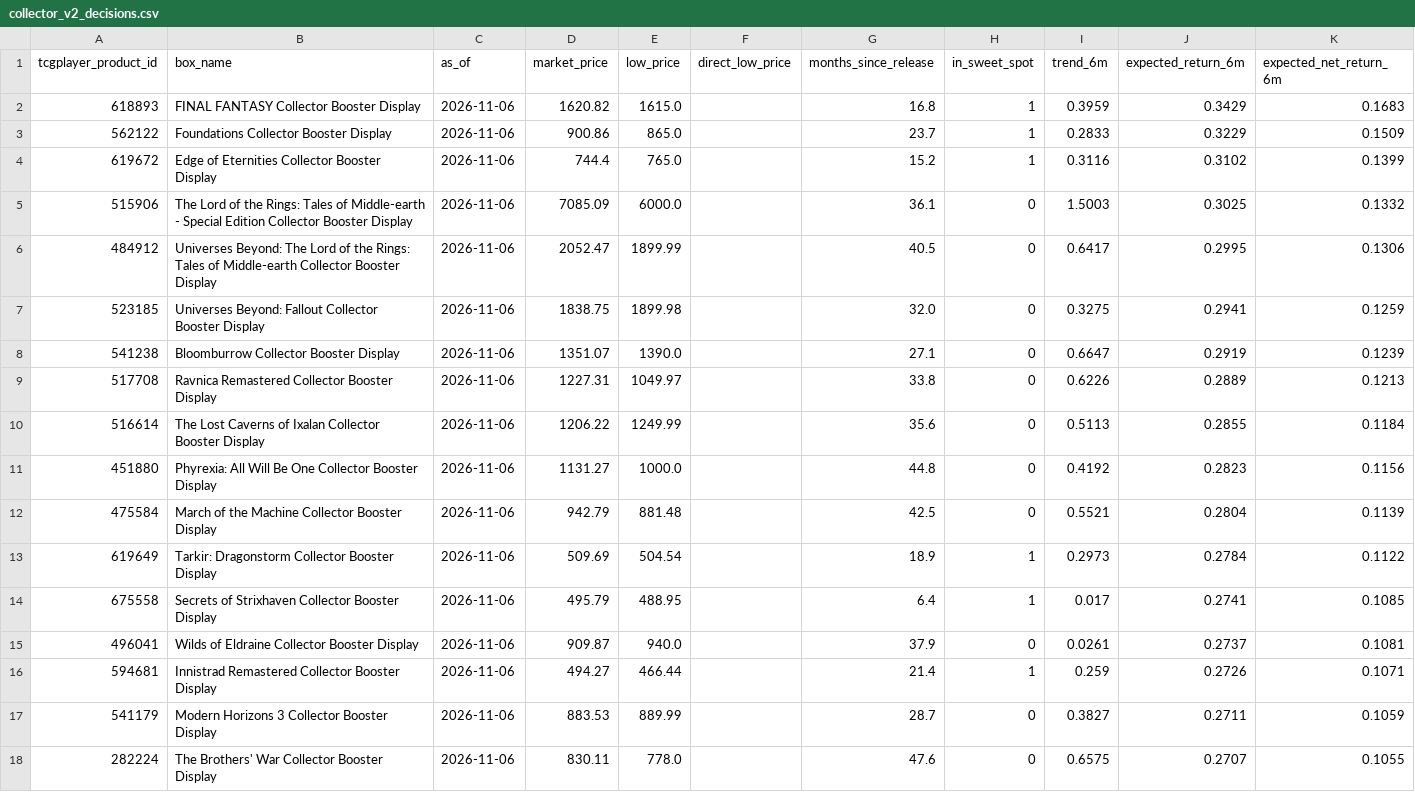
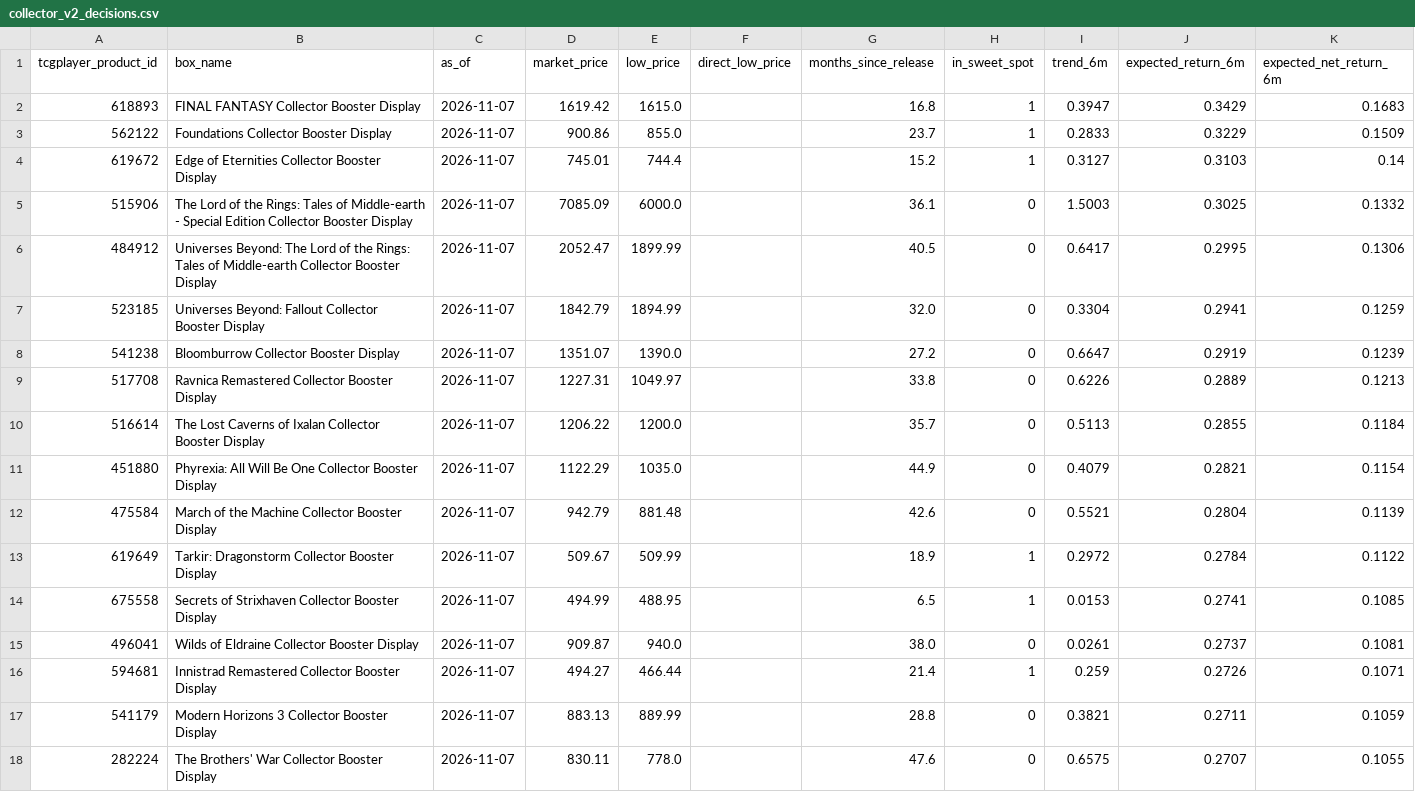
Before and after one commit to dlockar1mtg/mtg-investment-terminal, a CSV file: data/history/boxes/collector_v2_decisions.csv, drawn as a sheet; only a part is shown; the diff covers the shown part only; the diff names each change by its address in the sheet, - before the commit and + after, or states it on an @@ line.

```diff
--- a/data/history/boxes/collector_v2_decisions.csv
+++ b/data/history/boxes/collector_v2_decisions.csv
-C2:C18 (as_of): 2026-11-06
+C2:C18 (as_of): 2026-11-07
-D2 (market_price): 1620.82
+D2 (market_price): 1619.42
-I2 (trend_6m): 0.3959
+I2 (trend_6m): 0.3947
-E3 (low_price): 865.0
+E3 (low_price): 855.0
-D4 (market_price): 744.4
+D4 (market_price): 745.01
-E4 (low_price): 765.0
+E4 (low_price): 744.4
-I4 (trend_6m): 0.3116
+I4 (trend_6m): 0.3127
-J4 (expected_return_6m): 0.3102
+J4 (expected_return_6m): 0.3103
-K4 (expected_net_return_6m): 0.1399
+K4 (expected_net_return_6m): 0.14
-D7 (market_price): 1838.75
+D7 (market_price): 1842.79
-E7 (low_price): 1899.98
+E7 (low_price): 1894.99
-I7 (trend_6m): 0.3275
+I7 (trend_6m): 0.3304
-G8 (months_since_release): 27.1
+G8 (months_since_release): 27.2
-E10 (low_price): 1249.99
+E10 (low_price): 1200.0
-G10 (months_since_release): 35.6
+G10 (months_since_release): 35.7
-D11 (market_price): 1131.27
+D11 (market_price): 1122.29
-E11 (low_price): 1000.0
+E11 (low_price): 1035.0
-G11 (months_since_release): 44.8
+G11 (months_since_release): 44.9
-I11 (trend_6m): 0.4192
+I11 (trend_6m): 0.4079
-J11 (expected_return_6m): 0.2823
+J11 (expected_return_6m): 0.2821
-K11 (expected_net_return_6m): 0.1156
+K11 (expected_net_return_6m): 0.1154
-G12 (months_since_release): 42.5
+G12 (months_since_release): 42.6
-D13 (market_price): 509.69
+D13 (market_price): 509.67
-E13 (low_price): 504.54
+E13 (low_price): 509.99
-I13 (trend_6m): 0.2973
+I13 (trend_6m): 0.2972
-D14 (market_price): 495.79
+D14 (market_price): 494.99
-G14 (months_since_release): 6.4
+G14 (months_since_release): 6.5
-I14 (trend_6m): 0.017
+I14 (trend_6m): 0.0153
-G15 (months_since_release): 37.9
+G15 (months_since_release): 38.0
-D17 (market_price): 883.53
+D17 (market_price): 883.13
-G17 (months_since_release): 28.7
+G17 (months_since_release): 28.8
-I17 (trend_6m): 0.3827
+I17 (trend_6m): 0.3821
```
Also changed, not shown: 89 edited cells elsewhere in this file, data/history/boxes/collector_latest_prices.csv, data/history/boxes/precollector_latest_prices.csv, 6 other files.
